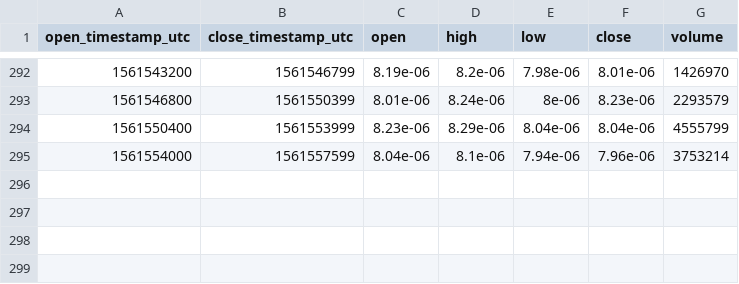
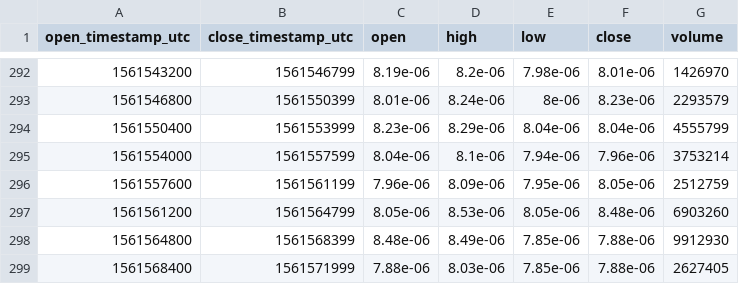
Before and after one commit to cryptobigbro/bitmex-ADAU19, a CSV file: bitmex-ADAU19-1h.csv, drawn as a sheet; only a part is shown, gaps mark what is left out.

Commit message:
Update OHLCV data.

```diff
--- a/bitmex-ADAU19-1h.csv
+++ b/bitmex-ADAU19-1h.csv
@@ -295 +295,5 @@ open_timestamp_utc,close_timestamp_utc,open,high,low,close,volume
 1561554000,1561557599,8.04e-06,8.1e-06,7.94e-06,7.96e-06,3753214
+1561557600,1561561199,7.96e-06,8.09e-06,7.95e-06,8.05e-06,2512759
+1561561200,1561564799,8.05e-06,8.53e-06,8.05e-06,8.48e-06,6903260
+1561564800,1561568399,8.48e-06,8.49e-06,7.85e-06,7.88e-06,9912930
+1561568400,1561571999,7.88e-06,8.03e-06,7.85e-06,7.88e-06,2627405
```
Also changed, not shown: 1 other file.
